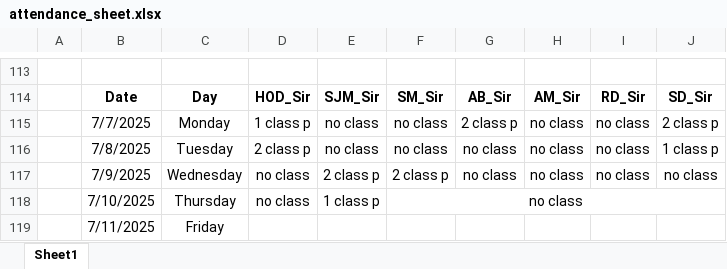
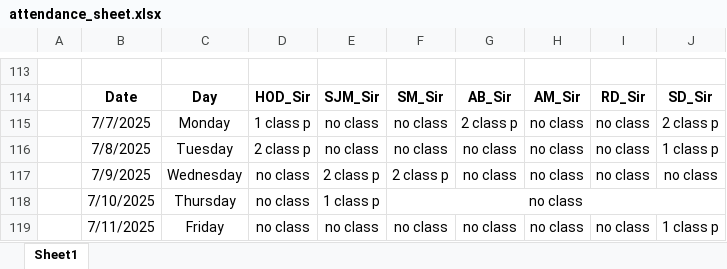
Before and after one commit to Sukdebrmondal/3rd_Year_5th_Semester, an Excel workbook: attendance_sheet.xlsx, sheet Sheet1, drawn as a sheet; only a part is shown, gaps mark what is left out; values as stored, in another font and other column widths than the file's, no borders; the diff names each change by its address in the sheet, - before the commit and + after, or states it on an @@ line.

Commit message:
date

```diff
--- a/attendance_sheet.xlsx (sheet Sheet1)
+++ b/attendance_sheet.xlsx (sheet Sheet1)
-D119: (empty)
+D119: no class
-E119: (empty)
+E119: no class
-F119: (empty)
+F119: no class
-G119: (empty)
+G119: no class
-H119: (empty)
+H119: no class
-I119: (empty)
+I119: no class
-J119: (empty)
+J119: 1 class p
```
